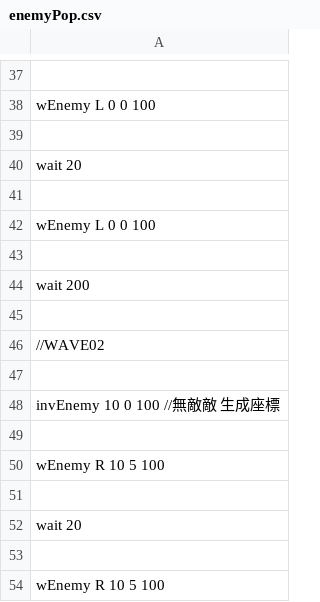
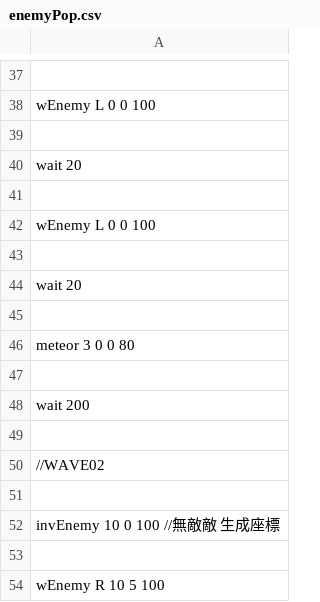
Before and after one commit to IguchiShunpei/MyGame, a CSV file: Resources/csv/enemyPop.csv, drawn as a sheet; only a part is shown, gaps mark what is left out; the shorter side is filled out with more unchanged rows; the diff names each change by its address in the sheet, - before the commit and + after, or states it on an @@ line.

```diff
--- a/Resources/csv/enemyPop.csv
+++ b/Resources/csv/enemyPop.csv
+row 44: wait 20
+row 45: (empty)
+row 46: meteor 3 0 0 80
+row 47: (empty)
```
Also changed, not shown: 17 other files.
